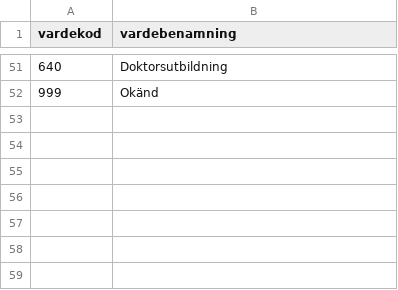
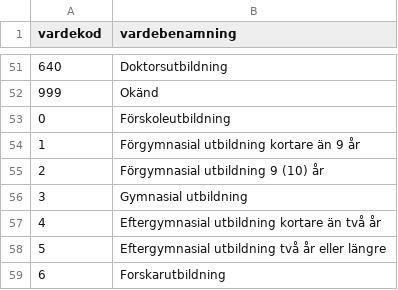
Before and after one commit to adamaltmejd/registry-research-toolkit, a CSV file: reg_meta_build/input_data/classifications/sun2000-niva.csv, drawn as a sheet; only a part is shown, gaps mark what is left out.

Commit message:
fix(reg_meta_build): port intake-only source inputs from the accepted WGS bundle

```diff
--- a/reg_meta_build/input_data/classifications/sun2000-niva.csv
+++ b/reg_meta_build/input_data/classifications/sun2000-niva.csv
@@ -52 +52,8 @@ vardekod,vardebenamning
 999,Okänd
+0,Förskoleutbildning
+1,Förgymnasial utbildning kortare än 9 år
+2,Förgymnasial utbildning 9 (10) år
+3,Gymnasial utbildning
+4,Eftergymnasial utbildning kortare än två år
+5,Eftergymnasial utbildning två år eller längre
+6,Forskarutbildning
```
Also changed, not shown: 3 other files.
